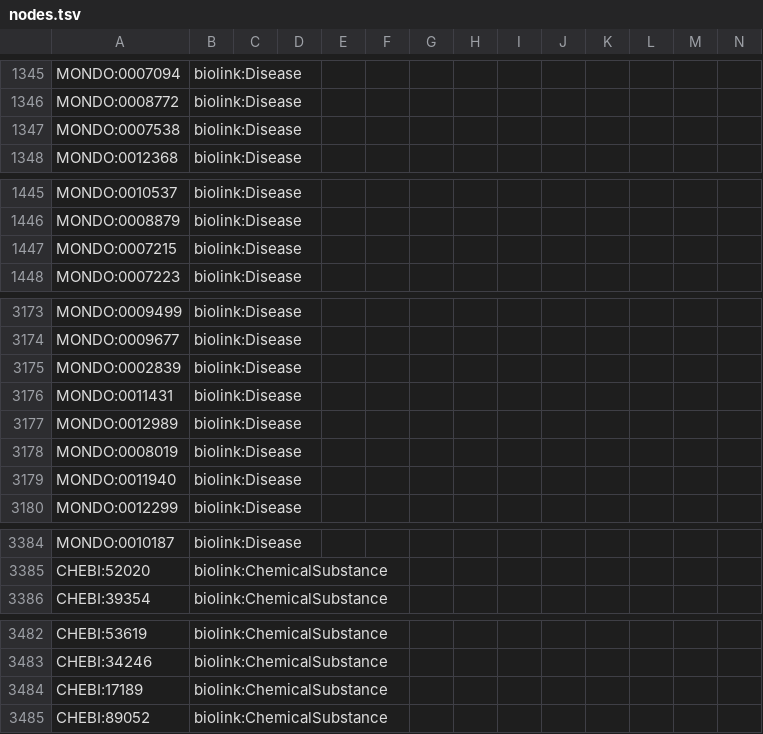
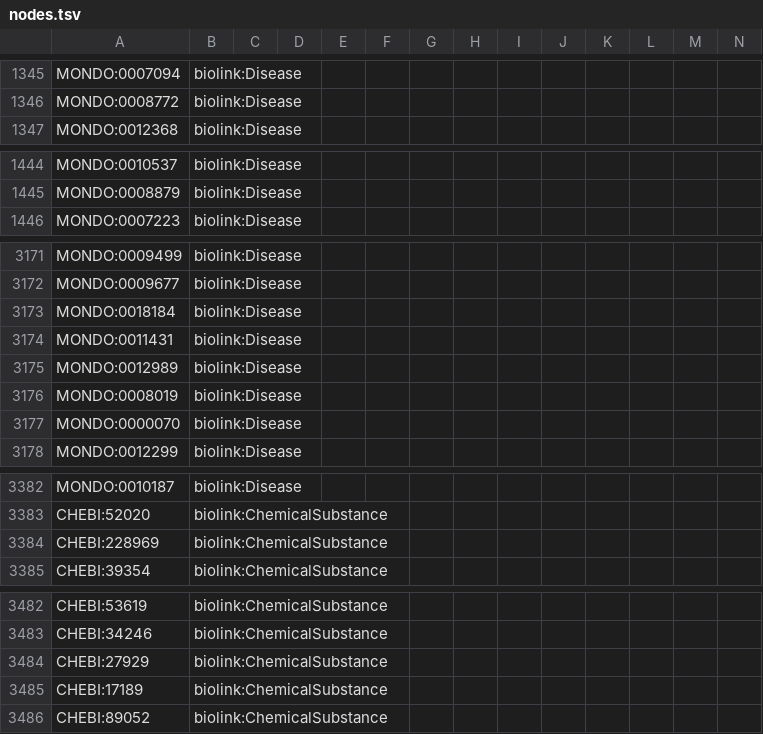
Before and after one commit to Knowledge-Graph-Hub/kg-microbe, a TSV file: data/transformed/ctd/nodes.tsv, drawn as a sheet; only a part is shown, gaps mark what is left out; the diff covers the shown part only.

```diff
--- a/data/transformed/ctd/nodes.tsv
+++ b/data/transformed/ctd/nodes.tsv
@@ -1346,3 +1346,2 @@ MONDO:0007094	biolink:Disease
 MONDO:0008772	biolink:Disease												
-MONDO:0007538	biolink:Disease												
 MONDO:0012368	biolink:Disease												
@@ -1446,3 +1445,2 @@ MONDO:0010537	biolink:Disease
 MONDO:0008879	biolink:Disease												
-MONDO:0007215	biolink:Disease												
 MONDO:0007223	biolink:Disease												
@@ -3174,3 +3172,3 @@ MONDO:0009499	biolink:Disease
 MONDO:0009677	biolink:Disease												
-MONDO:0002839	biolink:Disease												
+MONDO:0018184	biolink:Disease												
 MONDO:0011431	biolink:Disease												
@@ -3178,3 +3176,3 @@ MONDO:0012989	biolink:Disease
 MONDO:0008019	biolink:Disease												
-MONDO:0011940	biolink:Disease												
+MONDO:0000070	biolink:Disease												
 MONDO:0012299	biolink:Disease												
@@ -3385,2 +3383,3 @@ MONDO:0010187	biolink:Disease
 CHEBI:52020	biolink:ChemicalSubstance												
+CHEBI:228969	biolink:ChemicalSubstance												
 CHEBI:39354	biolink:ChemicalSubstance												
@@ -3483,2 +3483,3 @@ CHEBI:53619	biolink:ChemicalSubstance
 CHEBI:34246	biolink:ChemicalSubstance												
+CHEBI:27929	biolink:ChemicalSubstance												
 CHEBI:17189	biolink:ChemicalSubstance												
```
Also changed, not shown: 16 added rows, 2 removed rows, 13 moved rows and 1 edited cell elsewhere in this file, data/transformed/BactoTraits/nodes.tsv, 1 other file.
